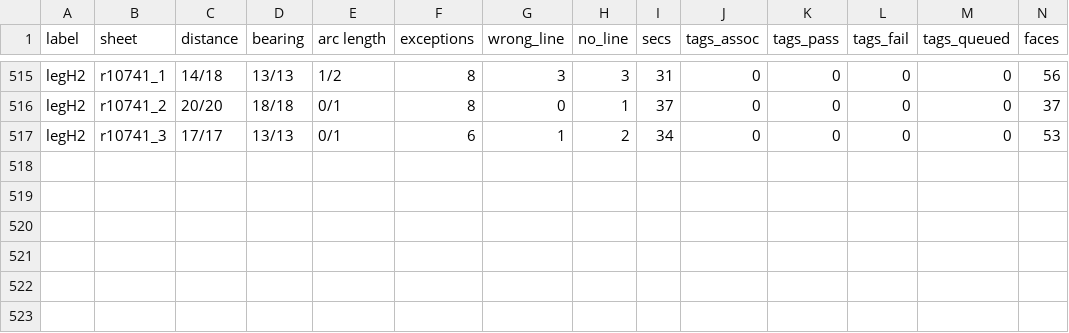
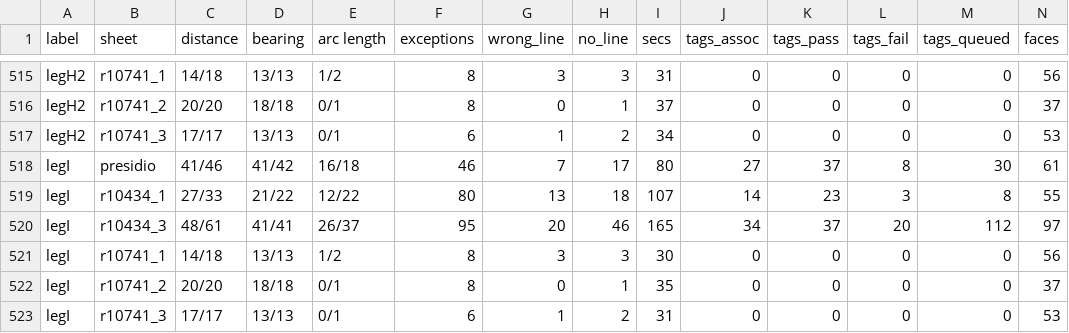
Before and after one commit to j-rmccrery/caltrans, a CSV file: spike/out/bench.csv, drawn as a sheet; only a part is shown, gaps mark what is left out; rows hold the shown columns only; the diff names each change by its address in the sheet, - before the commit and + after, or states it on an @@ line.

```diff
--- a/spike/out/bench.csv
+++ b/spike/out/bench.csv
+row 518: legI | presidio | 41/46 | 41/42 | 16/18 | 46 | 7 | 17 | 80 | 27 | 37 | 8 | 30 | 61
+row 519: legI | r10434_1 | 27/33 | 21/22 | 12/22 | 80 | 13 | 18 | 107 | 14 | 23 | 3 | 8 | 55
+row 520: legI | r10434_3 | 48/61 | 41/41 | 26/37 | 95 | 20 | 46 | 165 | 34 | 37 | 20 | 112 | 97
+row 521: legI | r10741_1 | 14/18 | 13/13 | 1/2 | 8 | 3 | 3 | 30 | 0 | 0 | 0 | 0 | 56
+row 522: legI | r10741_2 | 20/20 | 18/18 | 0/1 | 8 | 0 | 1 | 35 | 0 | 0 | 0 | 0 | 37
+row 523: legI | r10741_3 | 17/17 | 13/13 | 0/1 | 6 | 1 | 2 | 31 | 0 | 0 | 0 | 0 | 53
```
Also changed, not shown: spike/out/checks.csv, spike/out/r_10434_001_2020-09-16/checks.csv, 22 other files.
